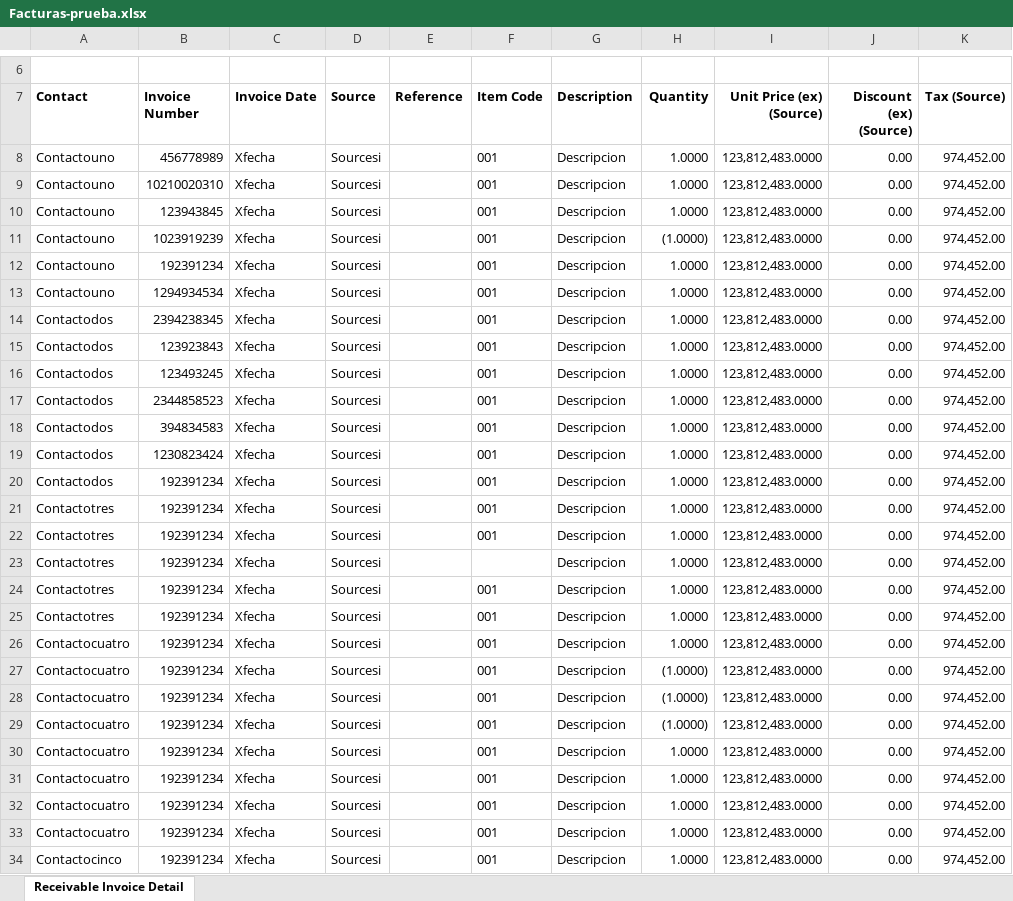
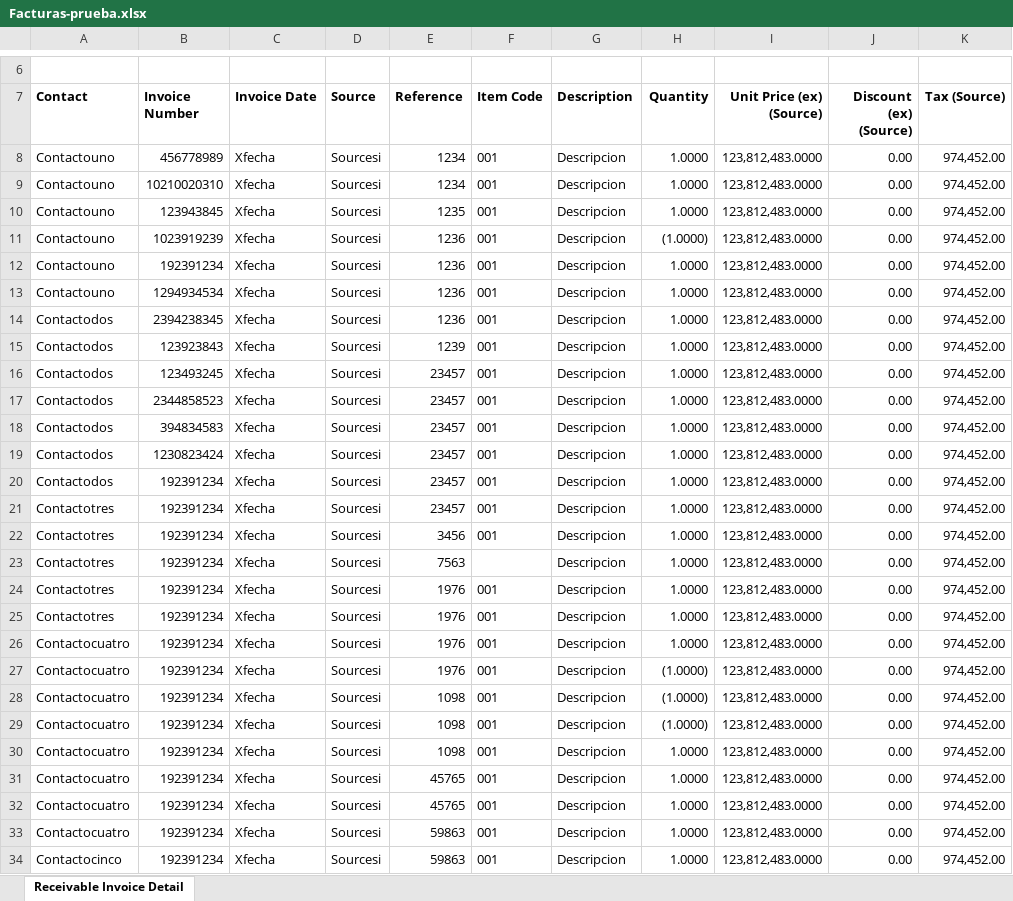
Before and after one commit to RSM-CR/Rentabilidad-RSMCR, an Excel workbook: backend/test-files/Facturas-prueba.xlsx, sheet Receivable Invoice Detail, drawn as a sheet; only a part is shown, gaps mark what is left out; values as stored, in another font and other column widths than the file's, no borders; the diff covers the shown part only; the diff names each change by its address in the sheet, - before the commit and + after, or states it on an @@ line.

```diff
--- a/backend/test-files/Facturas-prueba.xlsx (sheet Receivable Invoice Detail)
+++ b/backend/test-files/Facturas-prueba.xlsx (sheet Receivable Invoice Detail)
-E8:E9 (Reference): (empty)
+E8:E9 (Reference): 1234
-E10 (Reference): (empty)
+E10 (Reference): 1235
-E11:E14 (Reference): (empty)
+E11:E14 (Reference): 1236
-E15 (Reference): (empty)
+E15 (Reference): 1239
-E16:E21 (Reference): (empty)
+E16:E21 (Reference): 23457
-E22 (Reference): (empty)
+E22 (Reference): 3456
-E23 (Reference): (empty)
+E23 (Reference): 7563
-E24:E27 (Reference): (empty)
+E24:E27 (Reference): 1976
-E28:E30 (Reference): (empty)
+E28:E30 (Reference): 1098
-E31:E32 (Reference): (empty)
+E31:E32 (Reference): 45765
-E33:E34 (Reference): (empty)
+E33:E34 (Reference): 59863
```
Also changed, not shown: 11 edited cells elsewhere in this sheet, backend/test-files/Staff-Time-Summary-Report-prueba (2).xlsx, 2 other files.
